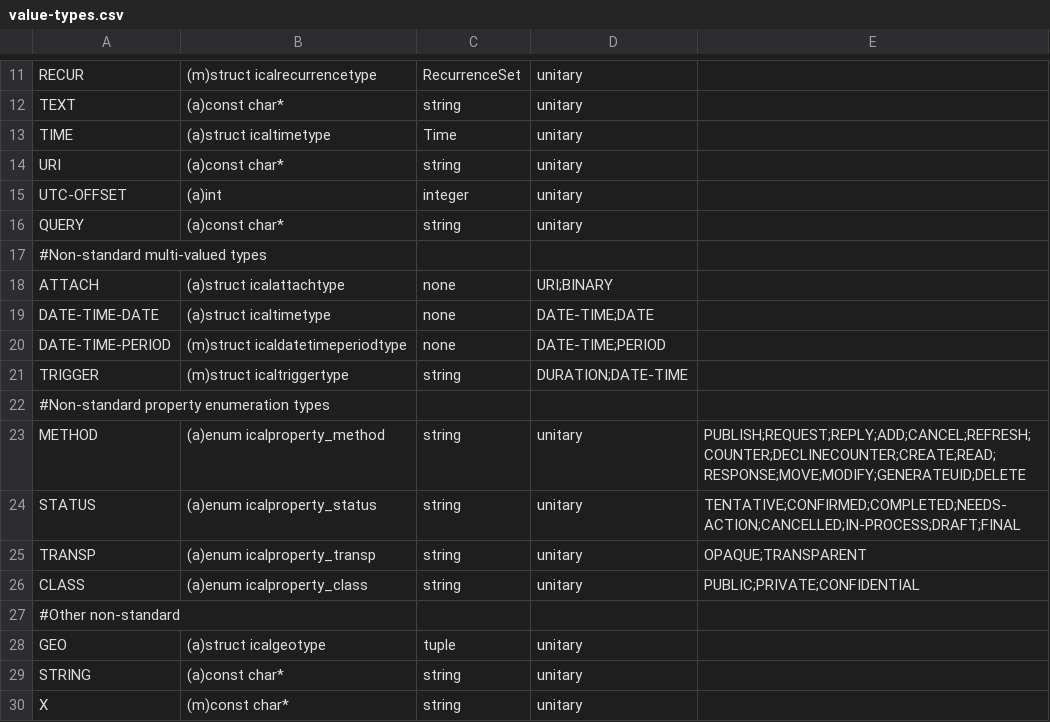
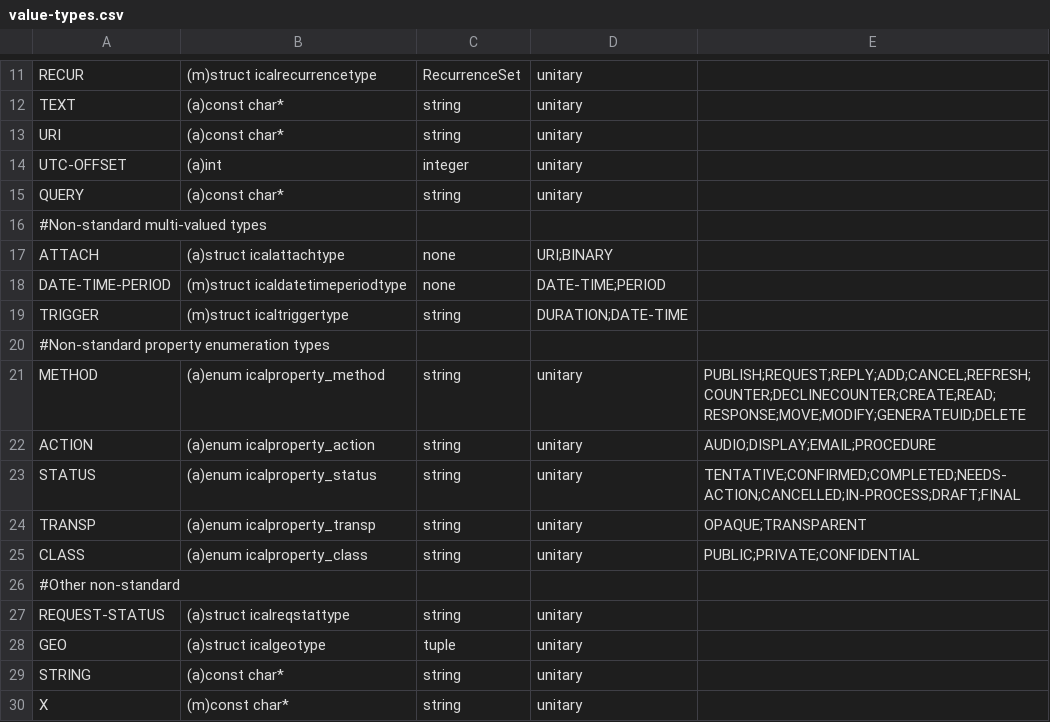
Before and after one commit to chusopr/kdepim-ktimetracker-akonadi, a CSV file: libical/design-data/value-types.csv, drawn as a sheet; only a part is shown, gaps mark what is left out; removed rows and columns are numbered as before the commit, all else as after; the diff names each change by its address in the sheet, - before the commit and + after, or states it on an @@ line.

Commit message:
Updated libical to fix the DATETIME TIME bug.
svn path=/trunk/kdepim/; revision=91501

```diff
--- a/libical/design-data/value-types.csv
+++ b/libical/design-data/value-types.csv
-row 13: TIME | (a)struct icaltimetype | Time | unitary
-row 19: DATE-TIME-DATE | (a)struct icaltimetype | none | DATE-TIME;DATE
+row 22: ACTION | (a)enum icalproperty_action | string | unitary | AUDIO;DISPLAY;EMAIL;PROCEDURE
+row 27: REQUEST-STATUS | (a)struct icalreqstattype | string | unitary
```
Also changed, not shown: libical/design-data/parameters.csv, libical/design-data/properties.csv, 38 other files.
